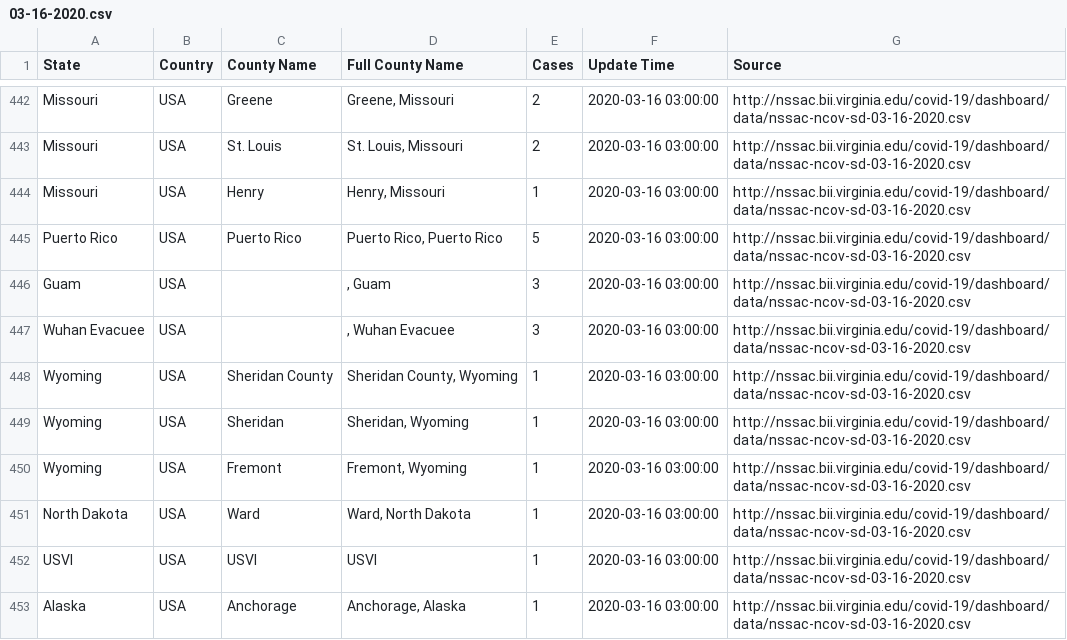
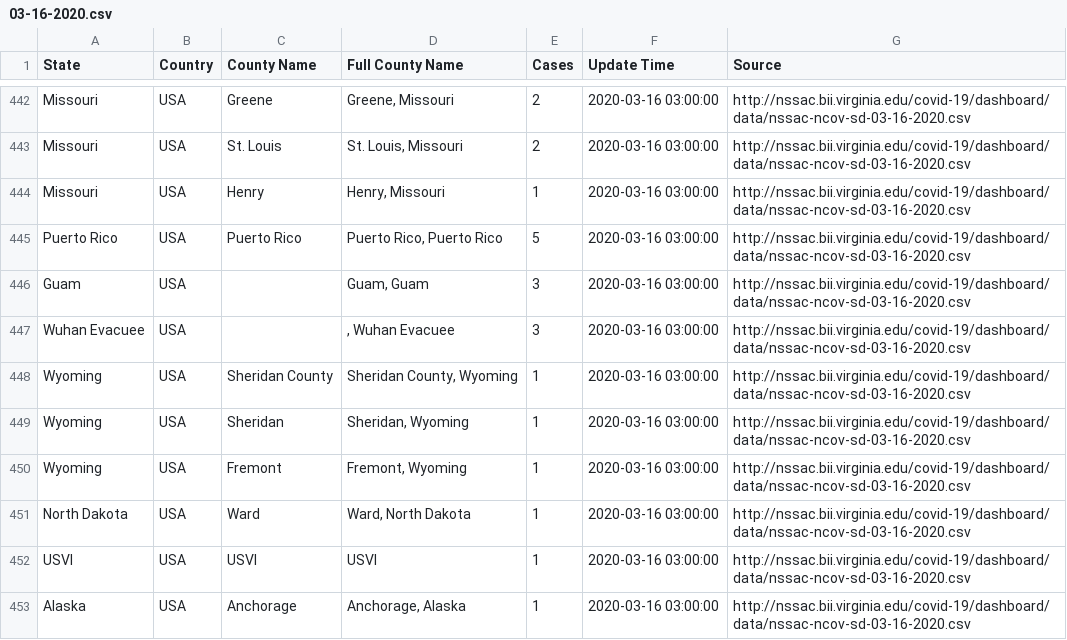
Before and after one commit to don-shaw/Coronavirus_Scraping, a CSV file: Data/03-16-2020.csv, drawn as a sheet; only a part is shown, gaps mark what is left out.

Commit message:
Update 03-16-2020.csv

```diff
--- a/Data/03-16-2020.csv
+++ b/Data/03-16-2020.csv
@@ -445,3 +445,3 @@ Missouri,USA, Henry,"Henry, Missouri",1,2020-03-16 03:00:00,http://nssac.bii.vir
 Puerto Rico,USA,  Puerto Rico,"Puerto Rico, Puerto Rico",5,2020-03-16 03:00:00,http://nssac.bii.virginia.edu/covid-19/dashboard/data/nssac-ncov-sd-03-16-2020.csv
-Guam,USA,  ,", Guam",3,2020-03-16 03:00:00,http://nssac.bii.virginia.edu/covid-19/dashboard/data/nssac-ncov-sd-03-16-2020.csv
+Guam,USA,  ,"Guam, Guam",3,2020-03-16 03:00:00,http://nssac.bii.virginia.edu/covid-19/dashboard/data/nssac-ncov-sd-03-16-2020.csv
 Wuhan Evacuee,USA,  ,", Wuhan Evacuee",3,2020-03-16 03:00:00,http://nssac.bii.virginia.edu/covid-19/dashboard/data/nssac-ncov-sd-03-16-2020.csv
```
